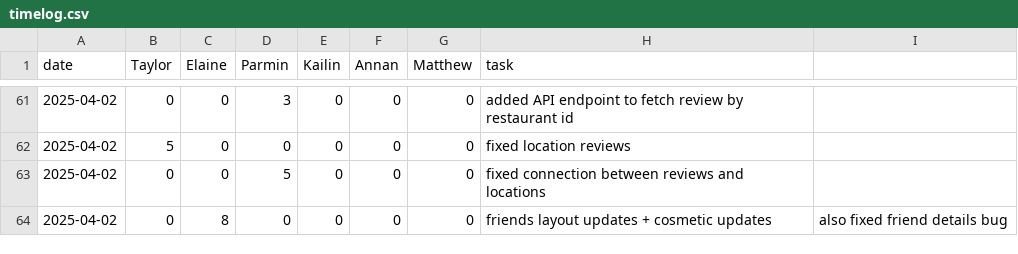
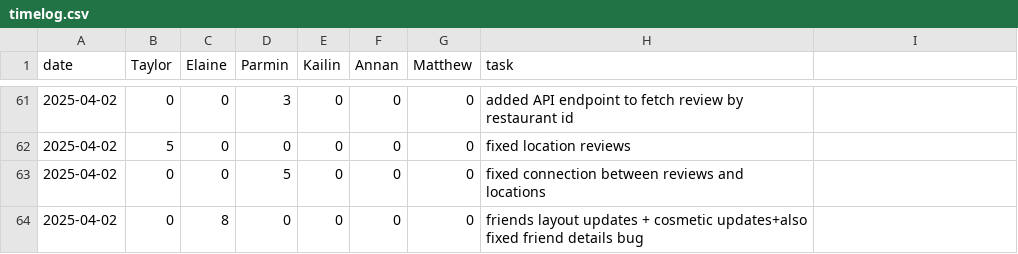
Before and after one commit to parminpatel28/team16-android-aces, a CSV file: timelog.csv, drawn as a sheet; only a part is shown, gaps mark what is left out.

Commit message:
Update timelog.csv

```diff
--- a/timelog.csv
+++ b/timelog.csv
@@ -63,2 +63,2 @@ date,Taylor,Elaine,Parmin,Kailin,Annan,Matthew,task
 2025-04-02,0,0,5,0,0,0,fixed connection between reviews and locations
-2025-04-02,0,8,0,0,0,0,friends layout updates + cosmetic updates, also fixed friend details bug
+2025-04-02,0,8,0,0,0,0,friends layout updates + cosmetic updates+also fixed friend details bug
```
